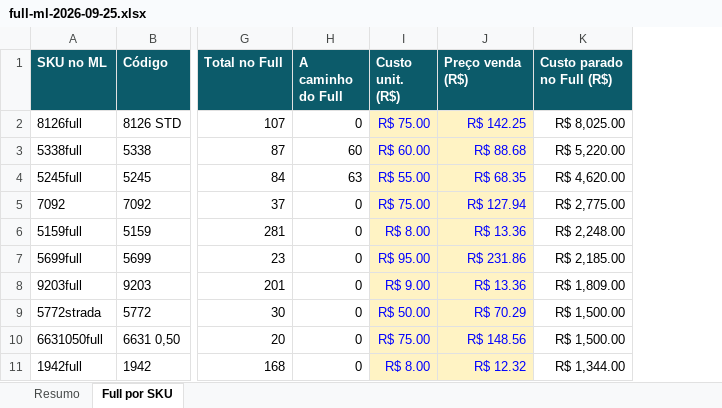
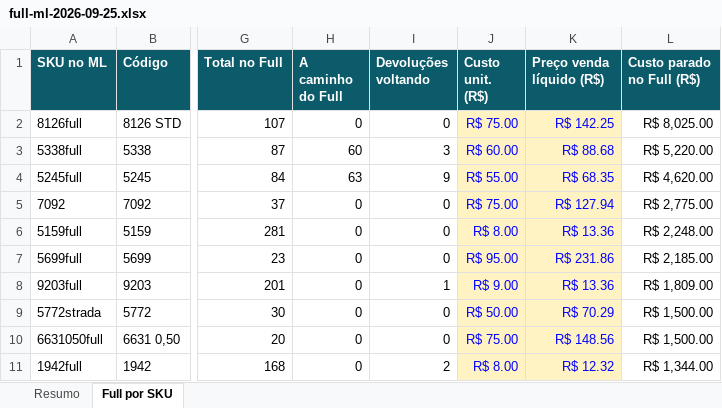
Before and after one commit to Arizon0/estoque-manager, an Excel workbook: dados/full-ml-2026-09-25.xlsx, sheet Full por SKU, drawn as a sheet; only a part is shown, gaps mark what is left out; values as stored, in another font and other column widths than the file's, no borders; conditional formats not drawn; addresses are those after the commit; the diff names each change by its address in the sheet, - before the commit and + after, or states it on an @@ line.

```diff
--- a/dados/full-ml-2026-09-25.xlsx (sheet Full por SKU)
+++ b/dados/full-ml-2026-09-25.xlsx (sheet Full por SKU)
+column I (Devoluções voltando), rows 2-11: 0 | 3 | 9 | 0 | 0 | 0 | 1 | 0 | 0 | 2
-K1: Preço venda (R$)
+K1: Preço venda líquido (R$)
```
Also changed, not shown: sheet Resumo, formulas that keep their value, 1 other file.
